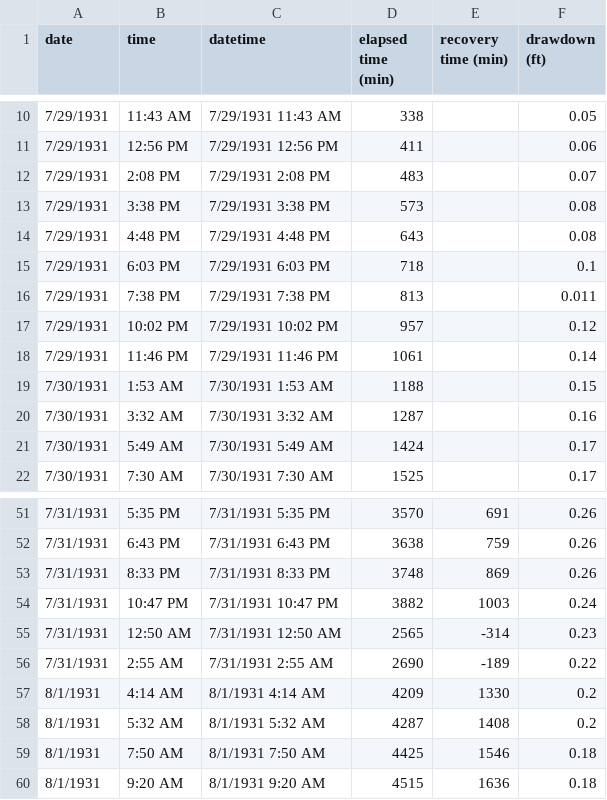
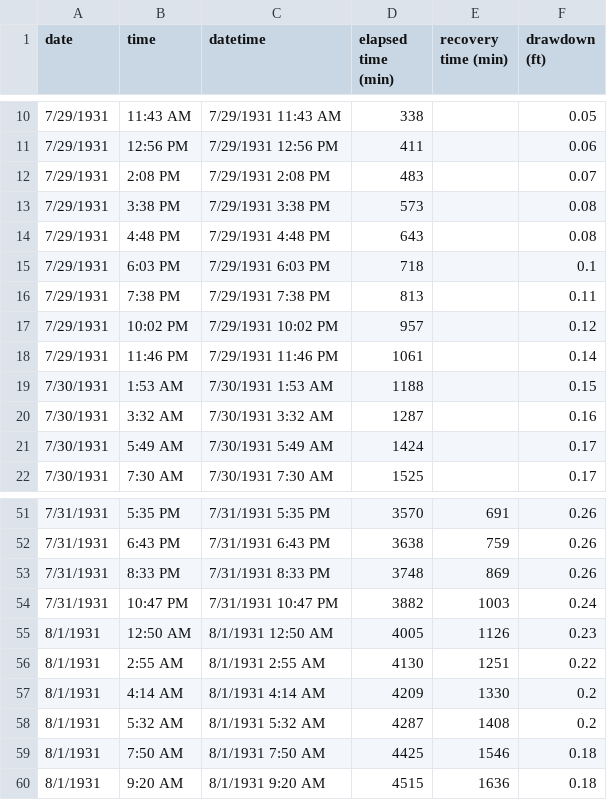
Before and after one commit to klkuhlm/unconfined, a CSV file: grand-island/grand-island-test-wenzel - 20B.csv, drawn as a sheet; only a part is shown, gaps mark what is left out.

```diff
--- a/grand-island/grand-island-test-wenzel - 20B.csv
+++ b/grand-island/grand-island-test-wenzel - 20B.csv
@@ -15,3 +15,3 @@ date,time,datetime,elapsed time (min),recovery time (min),drawdown (ft)
 7/29/1931,6:03 PM,7/29/1931 6:03 PM,718,,0.1
-7/29/1931,7:38 PM,7/29/1931 7:38 PM,813,,0.011
+7/29/1931,7:38 PM,7/29/1931 7:38 PM,813,,0.11
 7/29/1931,10:02 PM,7/29/1931 10:02 PM,957,,0.12
@@ -54,4 +54,4 @@ date,time,datetime,elapsed time (min),recovery time (min),drawdown (ft)
 7/31/1931,10:47 PM,7/31/1931 10:47 PM,3882,1003,0.24
-7/31/1931,12:50 AM,7/31/1931 12:50 AM,2565,-314,0.23
-7/31/1931,2:55 AM,7/31/1931 2:55 AM,2690,-189,0.22
+8/1/1931,12:50 AM,8/1/1931 12:50 AM,4005,1126,0.23
+8/1/1931,2:55 AM,8/1/1931 2:55 AM,4130,1251,0.22
 8/1/1931,4:14 AM,8/1/1931 4:14 AM,4209,1330,0.2
```
Also changed, not shown: grand-island/grand-island-test-wenzel - 24B.csv, grand-island/grand-island-test-wenzel - 4A.csv, 2 other files.
